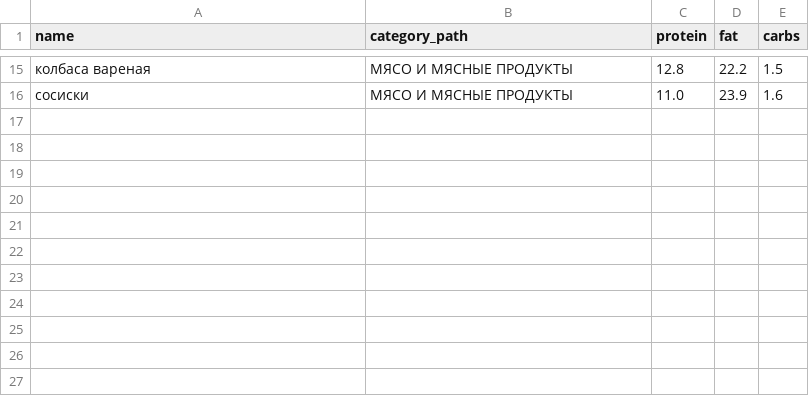
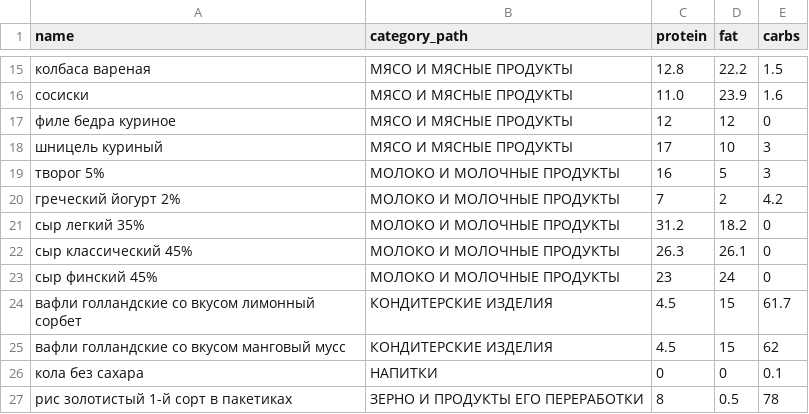
Before and after one commit to Andrew82mm/AI-Nutriologist, a CSV file: src/nutriologist/products/data/curated_nutrition.csv, drawn as a sheet; only a part is shown, gaps mark what is left out; the diff names each change by its address in the sheet, - before the commit and + after, or states it on an @@ line.

```diff
--- a/src/nutriologist/products/data/curated_nutrition.csv
+++ b/src/nutriologist/products/data/curated_nutrition.csv
+row 17: филе бедра куриное | МЯСО И МЯСНЫЕ ПРОДУКТЫ | 12 | 12 | 0
+row 18: шницель куриный | МЯСО И МЯСНЫЕ ПРОДУКТЫ | 17 | 10 | 3
+row 19: творог 5% | МОЛОКО И МОЛОЧНЫЕ ПРОДУКТЫ | 16 | 5 | 3
+row 20: греческий йогурт 2% | МОЛОКО И МОЛОЧНЫЕ ПРОДУКТЫ | 7 | 2 | 4.2
+row 21: сыр легкий 35% | МОЛОКО И МОЛОЧНЫЕ ПРОДУКТЫ | 31.2 | 18.2 | 0
+row 22: сыр классический 45% | МОЛОКО И МОЛОЧНЫЕ ПРОДУКТЫ | 26.3 | 26.1 | 0
+row 23: сыр финский 45% | МОЛОКО И МОЛОЧНЫЕ ПРОДУКТЫ | 23 | 24 | 0
+row 24: вафли голландские со вкусом лимонный сорбет | КОНДИТЕРСКИЕ ИЗДЕЛИЯ | 4.5 | 15 | 61.7
+row 25: вафли голландские со вкусом манговый мусс | КОНДИТЕРСКИЕ ИЗДЕЛИЯ | 4.5 | 15 | 62
+row 26: кола без сахара | НАПИТКИ | 0 | 0 | 0.1
+row 27: рис золотистый 1-й сорт в пакетиках | ЗЕРНО И ПРОДУКТЫ ЕГО ПЕРЕРАБОТКИ | 8 | 0.5 | 78
```
Also changed, not shown: 1 other file.
